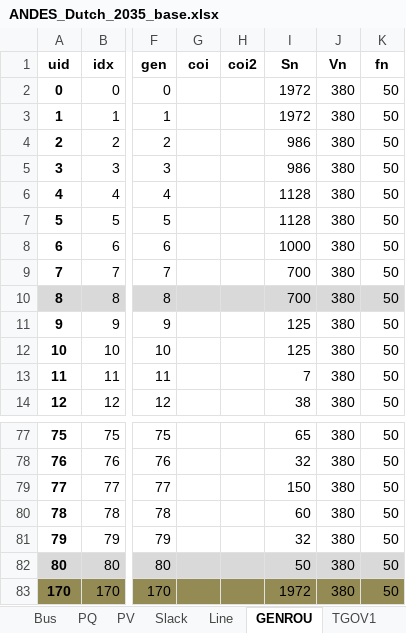
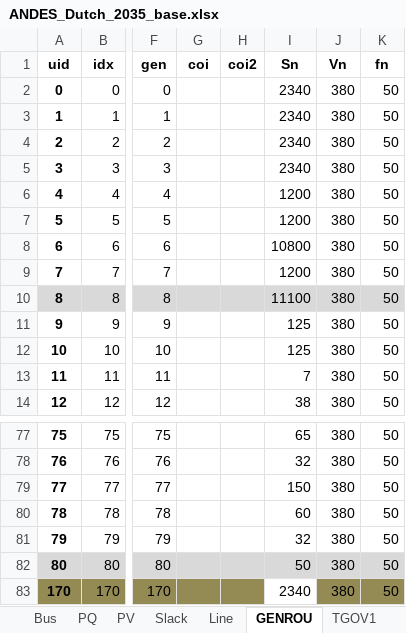
Before and after one commit to Pjotrhee/HPvanRhee_MScThesis_Documentation, an Excel workbook: TDS_simulation_code/ANDES_Dutch_2035_base.xlsx, sheet GENROU, drawn as a sheet; only a part is shown, gaps mark what is left out; values as stored, in another font and other column widths than the file's, no borders; the diff names each change by its address in the sheet, - before the commit and + after, or states it on an @@ line.

```diff
--- a/TDS_simulation_code/ANDES_Dutch_2035_base.xlsx (sheet GENROU)
+++ b/TDS_simulation_code/ANDES_Dutch_2035_base.xlsx (sheet GENROU)
-I2:I3 (Sn): 1972
+I2:I3 (Sn): 2340
-I4:I5 (Sn): 986
+I4:I5 (Sn): 2340
-I6:I7 (Sn): 1128
+I6:I7 (Sn): 1200
-I8 (Sn): 1000
+I8 (Sn): 10800
-I9 (Sn): 700
+I9 (Sn): 1200
-I10 (Sn): 700
+I10 (Sn): 11100
-I83 (Sn): 1972
+I83 (Sn): 2340
-I83 fill: #948A54
+I83 fill: none
```
Also changed, not shown: sheet PV, sheet PQ, sheet Slack, TDS_simulation_code/ANDES_Dutch_2035_droop.xlsx, TDS_simulation_code/ANDES_Dutch_2035_mpc_cen.xlsx, 3 other files.
